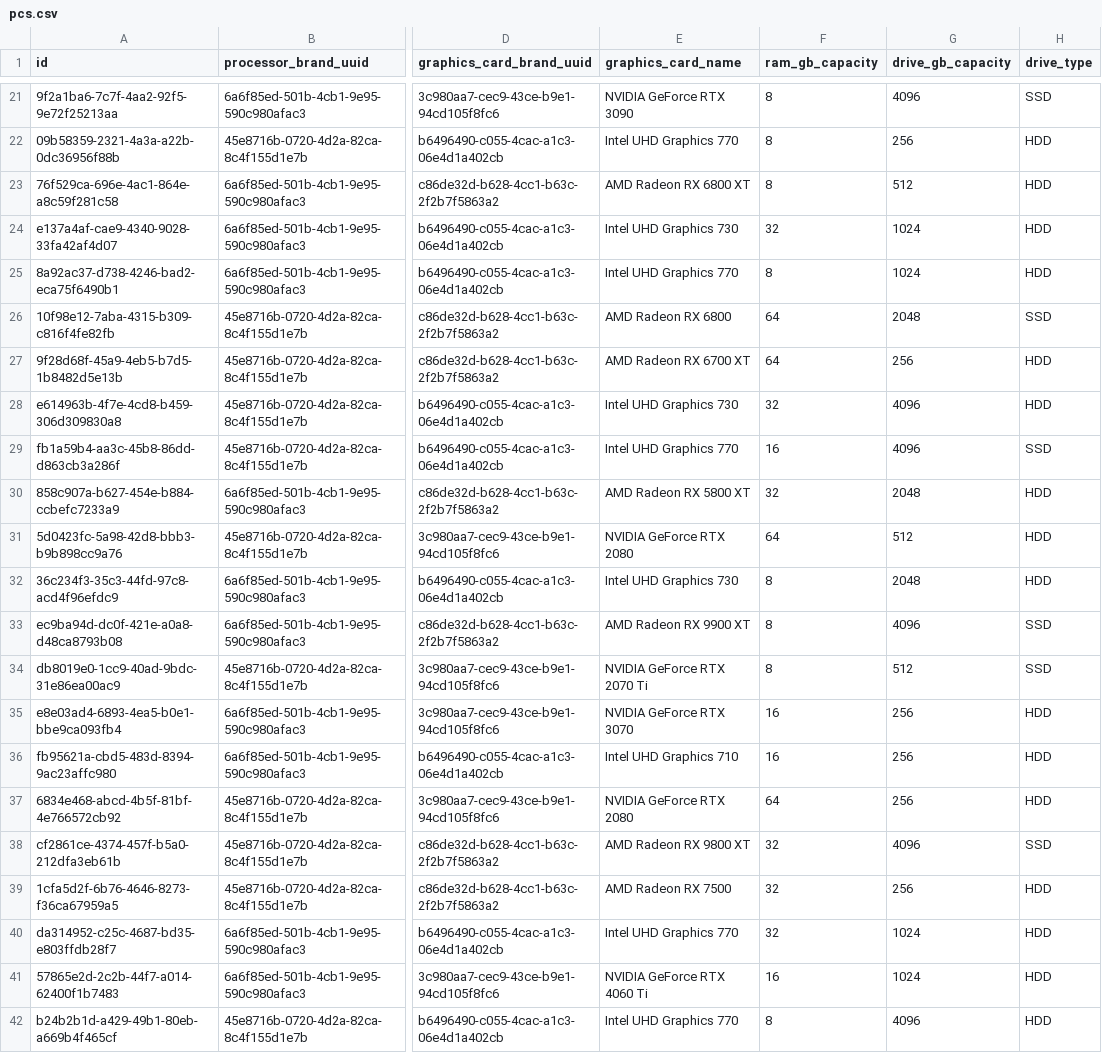
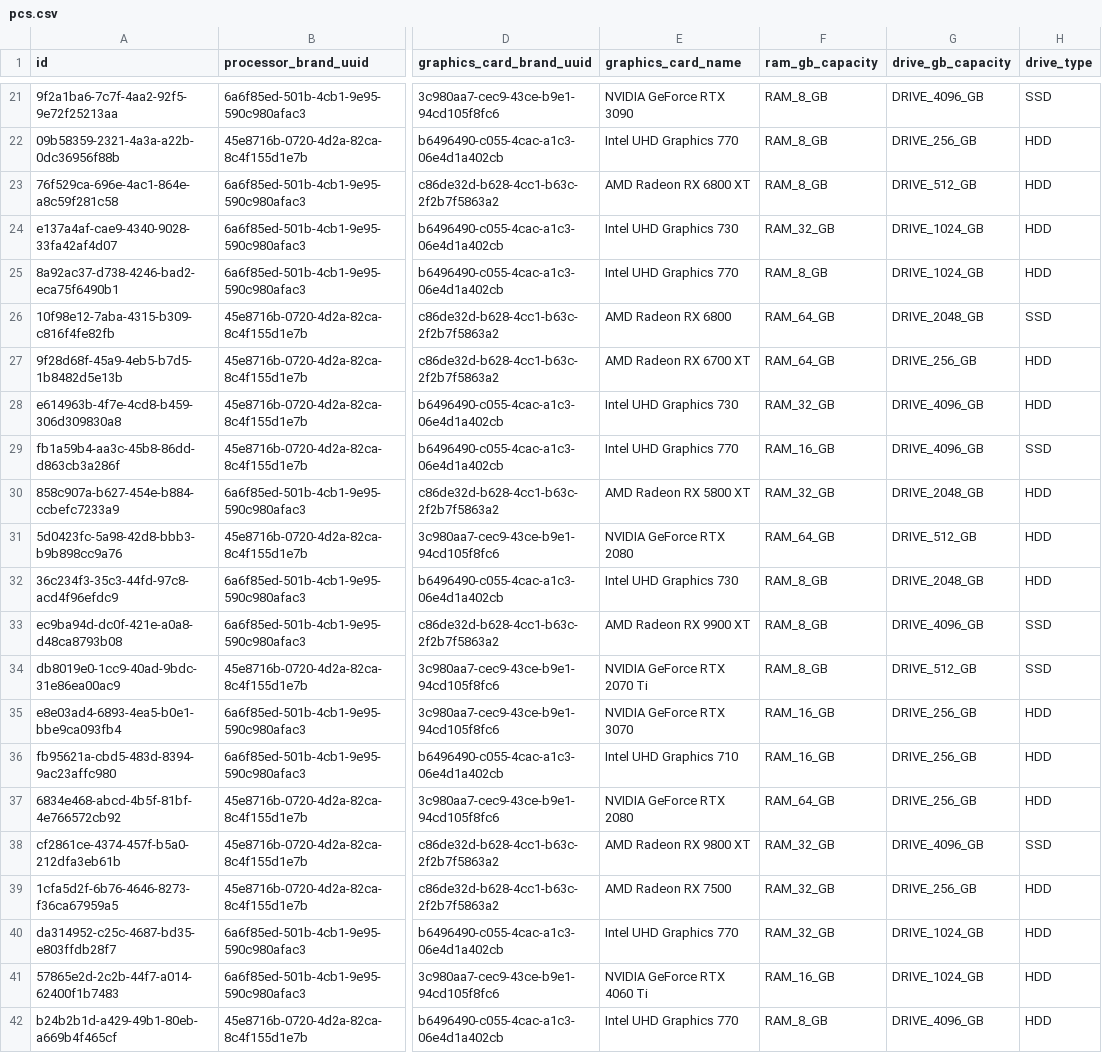
Before and after one commit to grz55/compstore-api, a CSV file: src/main/resources/db/changelog/0.1.0/test_data/pc/pcs.csv, drawn as a sheet; only a part is shown, gaps mark what is left out; the diff covers the shown part only; the diff names each change by its address in the sheet, - before the commit and + after, or states it on an @@ line.

Commit message:
fix(85): ram and drive gb capacities refactor to enums

```diff
--- a/src/main/resources/db/changelog/0.1.0/test_data/pc/pcs.csv
+++ b/src/main/resources/db/changelog/0.1.0/test_data/pc/pcs.csv
-F21:F23 (ram_gb_capacity): 8
+F21:F23 (ram_gb_capacity): RAM_8_GB
-G21 (drive_gb_capacity): 4096
+G21 (drive_gb_capacity): DRIVE_4096_GB
-G22 (drive_gb_capacity): 256
+G22 (drive_gb_capacity): DRIVE_256_GB
-G23 (drive_gb_capacity): 512
+G23 (drive_gb_capacity): DRIVE_512_GB
-F24 (ram_gb_capacity): 32
+F24 (ram_gb_capacity): RAM_32_GB
-G24:G25 (drive_gb_capacity): 1024
+G24:G25 (drive_gb_capacity): DRIVE_1024_GB
-F25 (ram_gb_capacity): 8
+F25 (ram_gb_capacity): RAM_8_GB
-F26:F27 (ram_gb_capacity): 64
+F26:F27 (ram_gb_capacity): RAM_64_GB
-G26 (drive_gb_capacity): 2048
+G26 (drive_gb_capacity): DRIVE_2048_GB
-G27 (drive_gb_capacity): 256
+G27 (drive_gb_capacity): DRIVE_256_GB
-F28 (ram_gb_capacity): 32
+F28 (ram_gb_capacity): RAM_32_GB
-G28:G29 (drive_gb_capacity): 4096
+G28:G29 (drive_gb_capacity): DRIVE_4096_GB
-F29 (ram_gb_capacity): 16
+F29 (ram_gb_capacity): RAM_16_GB
-F30 (ram_gb_capacity): 32
+F30 (ram_gb_capacity): RAM_32_GB
-G30 (drive_gb_capacity): 2048
+G30 (drive_gb_capacity): DRIVE_2048_GB
-F31 (ram_gb_capacity): 64
+F31 (ram_gb_capacity): RAM_64_GB
-G31 (drive_gb_capacity): 512
+G31 (drive_gb_capacity): DRIVE_512_GB
-F32:F34 (ram_gb_capacity): 8
+F32:F34 (ram_gb_capacity): RAM_8_GB
-G32 (drive_gb_capacity): 2048
+G32 (drive_gb_capacity): DRIVE_2048_GB
-G33 (drive_gb_capacity): 4096
+G33 (drive_gb_capacity): DRIVE_4096_GB
-G34 (drive_gb_capacity): 512
+G34 (drive_gb_capacity): DRIVE_512_GB
-F35:F36 (ram_gb_capacity): 16
+F35:F36 (ram_gb_capacity): RAM_16_GB
-G35:G37 (drive_gb_capacity): 256
+G35:G37 (drive_gb_capacity): DRIVE_256_GB
-F37 (ram_gb_capacity): 64
+F37 (ram_gb_capacity): RAM_64_GB
-F38:F40 (ram_gb_capacity): 32
+F38:F40 (ram_gb_capacity): RAM_32_GB
-G38 (drive_gb_capacity): 4096
+G38 (drive_gb_capacity): DRIVE_4096_GB
-G39 (drive_gb_capacity): 256
+G39 (drive_gb_capacity): DRIVE_256_GB
-G40:G41 (drive_gb_capacity): 1024
+G40:G41 (drive_gb_capacity): DRIVE_1024_GB
-F41 (ram_gb_capacity): 16
+F41 (ram_gb_capacity): RAM_16_GB
-F42 (ram_gb_capacity): 8
+F42 (ram_gb_capacity): RAM_8_GB
-G42 (drive_gb_capacity): 4096
+G42 (drive_gb_capacity): DRIVE_4096_GB
```
Also changed, not shown: 108 edited cells elsewhere in this file, 16 other files.
